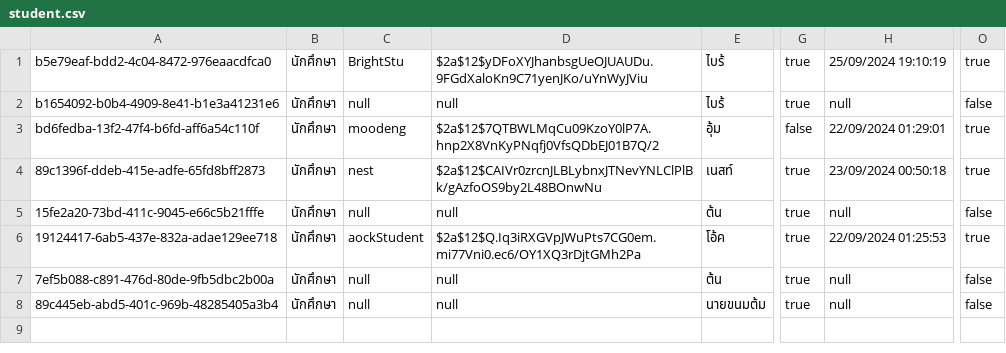
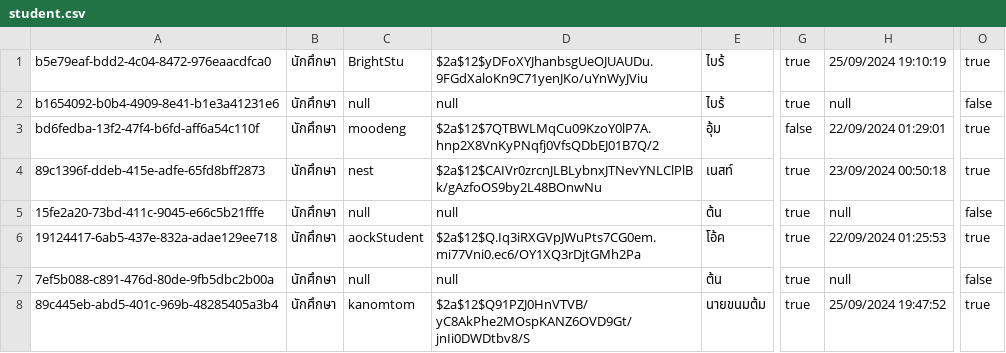
Before and after one commit to thg1rb/my-appeal, a CSV file: data/users/student.csv, drawn as a sheet; only a part is shown, gaps mark what is left out; the diff names each change by its address in the sheet, - before the commit and + after, or states it on an @@ line.

```diff
--- a/data/users/student.csv
+++ b/data/users/student.csv
-C8: null
+C8: kanomtom
-D8: null
+D8: $2a$12$Q91PZJ0HnVTVB/yC8AkPhe2MOspKANZ6OVD9Gt/jnIi0DWDtbv8/S
-H8: null
+H8: 25/09/2024 19:47:52
-O8: false
+O8: true
```
Also changed, not shown: 1 other file.
